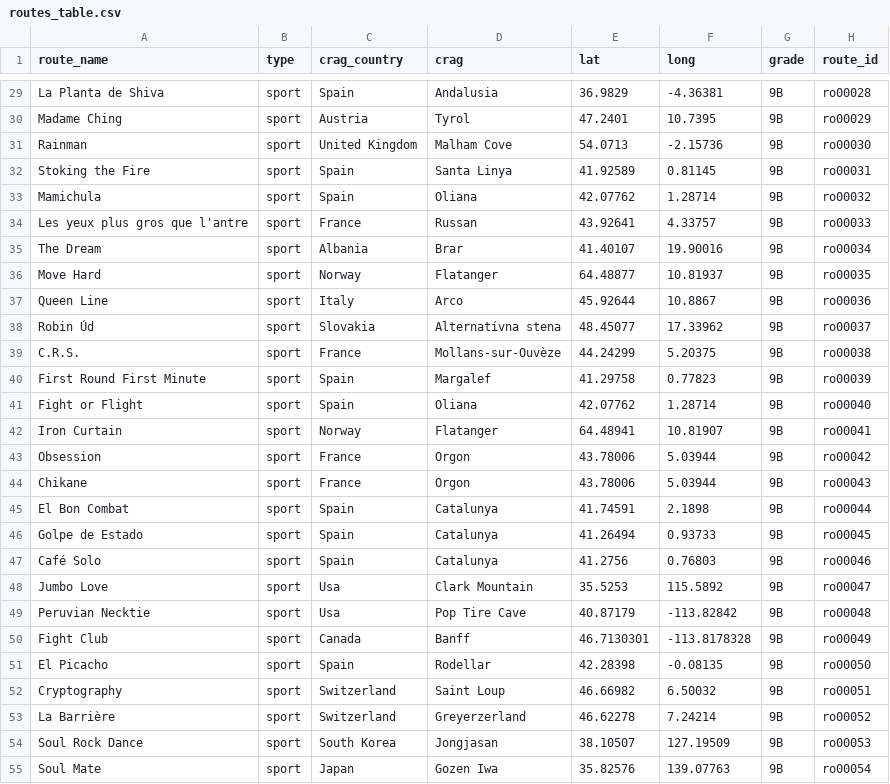
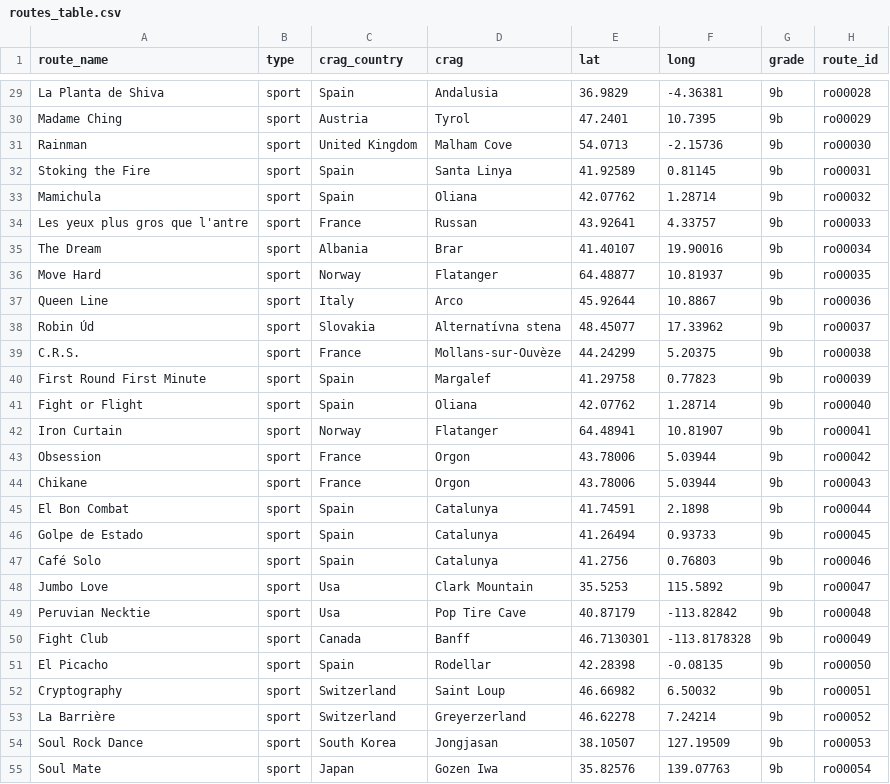
Before and after one commit to 9cpluss/hardest-climbs, a CSV file: data/routes_table.csv, drawn as a sheet; only a part is shown, gaps mark what is left out; the diff covers the shown part only.

```diff
--- a/data/routes_table.csv
+++ b/data/routes_table.csv
@@ -29,27 +29,27 @@
-"La Planta de Shiva","sport","Spain","Andalusia",36.9829,-4.36381,"9B","ro00028"
-"Madame Ching","sport","Austria","Tyrol",47.2401,10.7395,"9B","ro00029"
-"Rainman","sport","United Kingdom","Malham Cove",54.0713,-2.15736,"9B","ro00030"
-"Stoking the Fire","sport","Spain","Santa Linya",41.92589,0.81145,"9B","ro00031"
-"Mamichula","sport","Spain","Oliana",42.07762,1.28714,"9B","ro00032"
-"Les yeux plus gros que l'antre","sport","France","Russan",43.92641,4.33757,"9B","ro00033"
-"The Dream","sport","Albania","Brar",41.40107,19.90016,"9B","ro00034"
-"Move Hard","sport","Norway","Flatanger",64.48877,10.81937,"9B","ro00035"
-"Queen Line","sport","Italy","Arco",45.92644,10.8867,"9B","ro00036"
-"Robin Úd","sport","Slovakia","Alternatívna stena",48.45077,17.33962,"9B","ro00037"
-"C.R.S.","sport","France","Mollans-sur-Ouvèze",44.24299,5.20375,"9B","ro00038"
-"First Round First Minute","sport","Spain","Margalef",41.29758,0.77823,"9B","ro00039"
-"Fight or Flight","sport","Spain","Oliana",42.07762,1.28714,"9B","ro00040"
-"Iron Curtain","sport","Norway","Flatanger",64.48941,10.81907,"9B","ro00041"
-"Obsession","sport","France","Orgon",43.78006,5.03944,"9B","ro00042"
-"Chikane","sport","France","Orgon",43.78006,5.03944,"9B","ro00043"
-"El Bon Combat","sport","Spain","Catalunya",41.74591,2.1898,"9B","ro00044"
-"Golpe de Estado","sport","Spain","Catalunya",41.26494,0.93733,"9B","ro00045"
-"Café Solo","sport","Spain","Catalunya",41.2756,0.76803,"9B","ro00046"
-"Jumbo Love","sport","Usa","Clark Mountain",35.5253,115.5892,"9B","ro00047"
-"Peruvian Necktie","sport","Usa","Pop Tire Cave",40.87179,-113.82842,"9B","ro00048"
-"Fight Club","sport","Canada","Banff",46.7130301,-113.8178328,"9B","ro00049"
-"El Picacho","sport","Spain","Rodellar",42.28398,-0.08135,"9B","ro00050"
-"Cryptography","sport","Switzerland","Saint Loup",46.66982,6.50032,"9B","ro00051"
-"La Barrière","sport","Switzerland","Greyerzerland",46.62278,7.24214,"9B","ro00052"
-"Soul Rock Dance","sport","South Korea","Jongjasan",38.10507,127.19509,"9B","ro00053"
-"Soul Mate","sport","Japan","Gozen Iwa",35.82576,139.07763,"9B","ro00054"
+"La Planta de Shiva","sport","Spain","Andalusia",36.9829,-4.36381,"9b","ro00028"
+"Madame Ching","sport","Austria","Tyrol",47.2401,10.7395,"9b","ro00029"
+"Rainman","sport","United Kingdom","Malham Cove",54.0713,-2.15736,"9b","ro00030"
+"Stoking the Fire","sport","Spain","Santa Linya",41.92589,0.81145,"9b","ro00031"
+"Mamichula","sport","Spain","Oliana",42.07762,1.28714,"9b","ro00032"
+"Les yeux plus gros que l'antre","sport","France","Russan",43.92641,4.33757,"9b","ro00033"
+"The Dream","sport","Albania","Brar",41.40107,19.90016,"9b","ro00034"
+"Move Hard","sport","Norway","Flatanger",64.48877,10.81937,"9b","ro00035"
+"Queen Line","sport","Italy","Arco",45.92644,10.8867,"9b","ro00036"
+"Robin Úd","sport","Slovakia","Alternatívna stena",48.45077,17.33962,"9b","ro00037"
+"C.R.S.","sport","France","Mollans-sur-Ouvèze",44.24299,5.20375,"9b","ro00038"
+"First Round First Minute","sport","Spain","Margalef",41.29758,0.77823,"9b","ro00039"
+"Fight or Flight","sport","Spain","Oliana",42.07762,1.28714,"9b","ro00040"
+"Iron Curtain","sport","Norway","Flatanger",64.48941,10.81907,"9b","ro00041"
+"Obsession","sport","France","Orgon",43.78006,5.03944,"9b","ro00042"
+"Chikane","sport","France","Orgon",43.78006,5.03944,"9b","ro00043"
+"El Bon Combat","sport","Spain","Catalunya",41.74591,2.1898,"9b","ro00044"
+"Golpe de Estado","sport","Spain","Catalunya",41.26494,0.93733,"9b","ro00045"
+"Café Solo","sport","Spain","Catalunya",41.2756,0.76803,"9b","ro00046"
+"Jumbo Love","sport","Usa","Clark Mountain",35.5253,115.5892,"9b","ro00047"
+"Peruvian Necktie","sport","Usa","Pop Tire Cave",40.87179,-113.82842,"9b","ro00048"
+"Fight Club","sport","Canada","Banff",46.7130301,-113.8178328,"9b","ro00049"
+"El Picacho","sport","Spain","Rodellar",42.28398,-0.08135,"9b","ro00050"
+"Cryptography","sport","Switzerland","Saint Loup",46.66982,6.50032,"9b","ro00051"
+"La Barrière","sport","Switzerland","Greyerzerland",46.62278,7.24214,"9b","ro00052"
+"Soul Rock Dance","sport","South Korea","Jongjasan",38.10507,127.19509,"9b","ro00053"
+"Soul Mate","sport","Japan","Gozen Iwa",35.82576,139.07763,"9b","ro00054"
```
Also changed, not shown: 47 edited cells elsewhere in this file.
